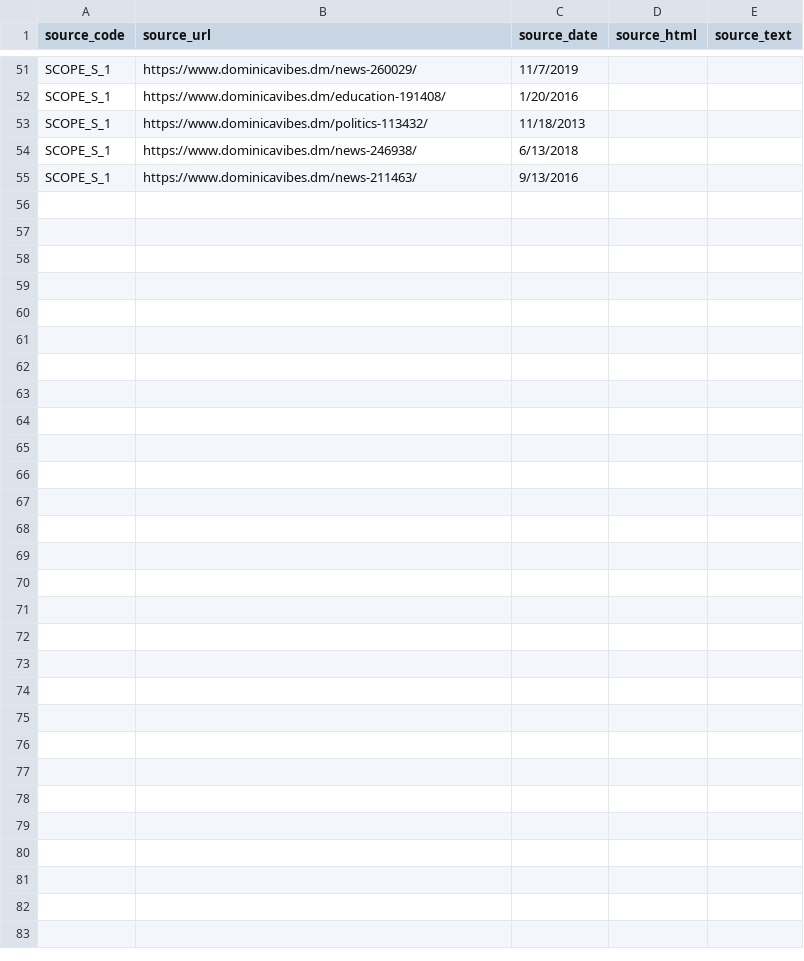
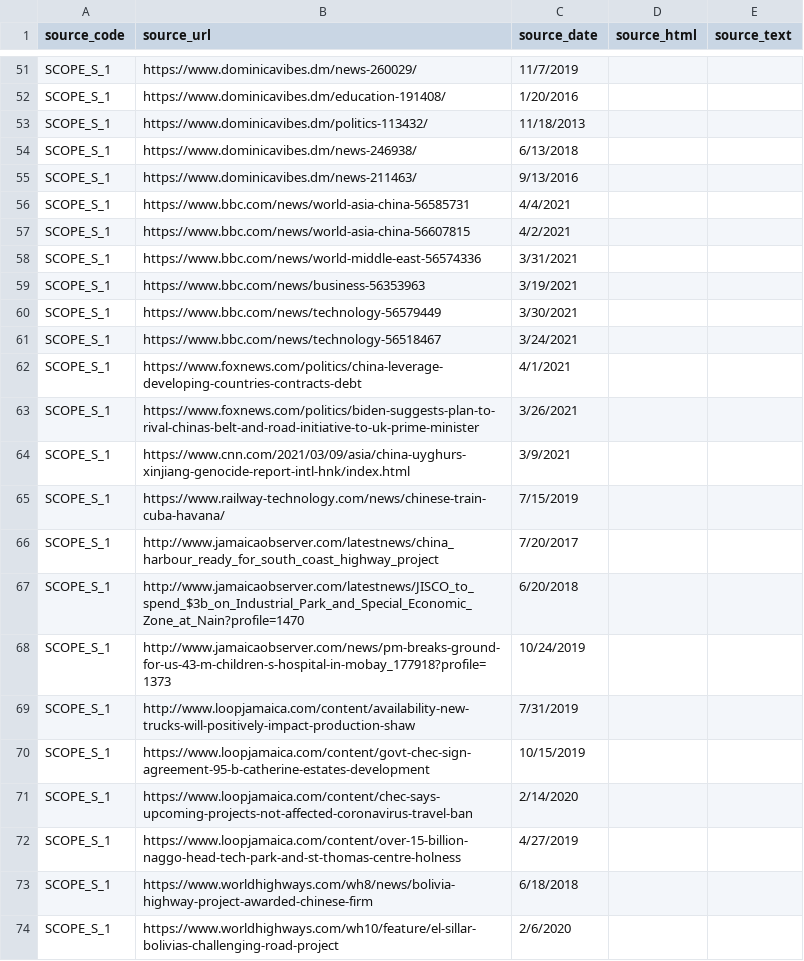
Before and after one commit to wmgeolab/scope, a CSV file: resources/scope_humantrial_sources/bright/BRIGHT_sources.csv, drawn as a sheet; only a part is shown, gaps mark what is left out; the diff covers the shown part only; the diff names each change by its address in the sheet, - before the commit and + after, or states it on an @@ line.

Commit message:
download module and some resource files

```diff
--- a/resources/scope_humantrial_sources/bright/BRIGHT_sources.csv
+++ b/resources/scope_humantrial_sources/bright/BRIGHT_sources.csv
+row 56: SCOPE_S_1 | https://www.bbc.com/news/world-asia-china-56585731 | 4/4/2021
+row 57: SCOPE_S_1 | https://www.bbc.com/news/world-asia-china-56607815 | 4/2/2021
+row 58: SCOPE_S_1 | https://www.bbc.com/news/world-middle-east-56574336 | 3/31/2021
+row 59: SCOPE_S_1 | https://www.bbc.com/news/business-56353963 | 3/19/2021
+row 60: SCOPE_S_1 | https://www.bbc.com/news/technology-56579449 | 3/30/2021
+row 61: SCOPE_S_1 | https://www.bbc.com/news/technology-56518467 | 3/24/2021
+row 62: SCOPE_S_1 | https://www.foxnews.com/politics/china-leverage-developing-countries-contracts-debt | 4/1/2021
+row 63: SCOPE_S_1 | https://www.foxnews.com/politics/biden-suggests-plan-to-rival-chinas-belt-and-road-initiative-to-uk-prime-minister | 3/26/2021
+row 64: SCOPE_S_1 | https://www.cnn.com/2021/03/09/asia/china-uyghurs-xinjiang-genocide-report-intl-hnk/index.html | 3/9/2021
+row 65: SCOPE_S_1 | https://www.railway-technology.com/news/chinese-train-cuba-havana/ | 7/15/2019
+row 66: SCOPE_S_1 | http://www.jamaicaobserver.com/latestnews/china_harbour_ready_for_south_coast_highway_project | 7/20/2017
+row 67: SCOPE_S_1 | http://www.jamaicaobserver.com/latestnews/JISCO_to_spend_$3b_on_Industrial_Park_and_Special_Economic_Zone_at_Nain?profile=1470 | 6/20/2018
+row 68: SCOPE_S_1 | http://www.jamaicaobserver.com/news/pm-breaks-ground-for-us-43-m-children-s-hospital-in-mobay_177918?profile=1373 | 10/24/2019
+row 69: SCOPE_S_1 | http://www.loopjamaica.com/content/availability-new-trucks-will-positively-impact-production-shaw | 7/31/2019
+row 70: SCOPE_S_1 | https://www.loopjamaica.com/content/govt-chec-sign-agreement-95-b-catherine-estates-development | 10/15/2019
+row 71: SCOPE_S_1 | https://www.loopjamaica.com/content/chec-says-upcoming-projects-not-affected-coronavirus-travel-ban | 2/14/2020
+row 72: SCOPE_S_1 | https://www.loopjamaica.com/content/over-15-billion-naggo-head-tech-park-and-st-thomas-centre-holness | 4/27/2019
+row 73: SCOPE_S_1 | https://www.worldhighways.com/wh8/news/bolivia-highway-project-awarded-chinese-firm | 6/18/2018
+row 74: SCOPE_S_1 | https://www.worldhighways.com/wh10/feature/el-sillar-bolivias-challenging-road-project | 2/6/2020
```
Also changed, not shown: 15 added rows elsewhere in this file, 23 other files.
